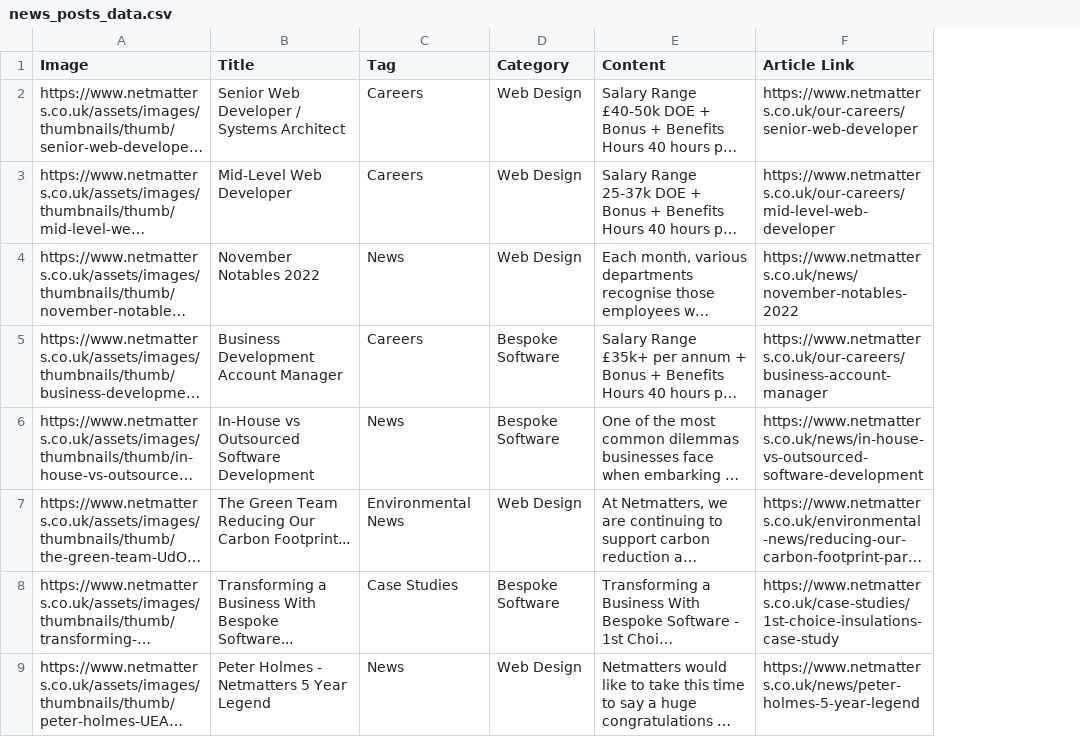
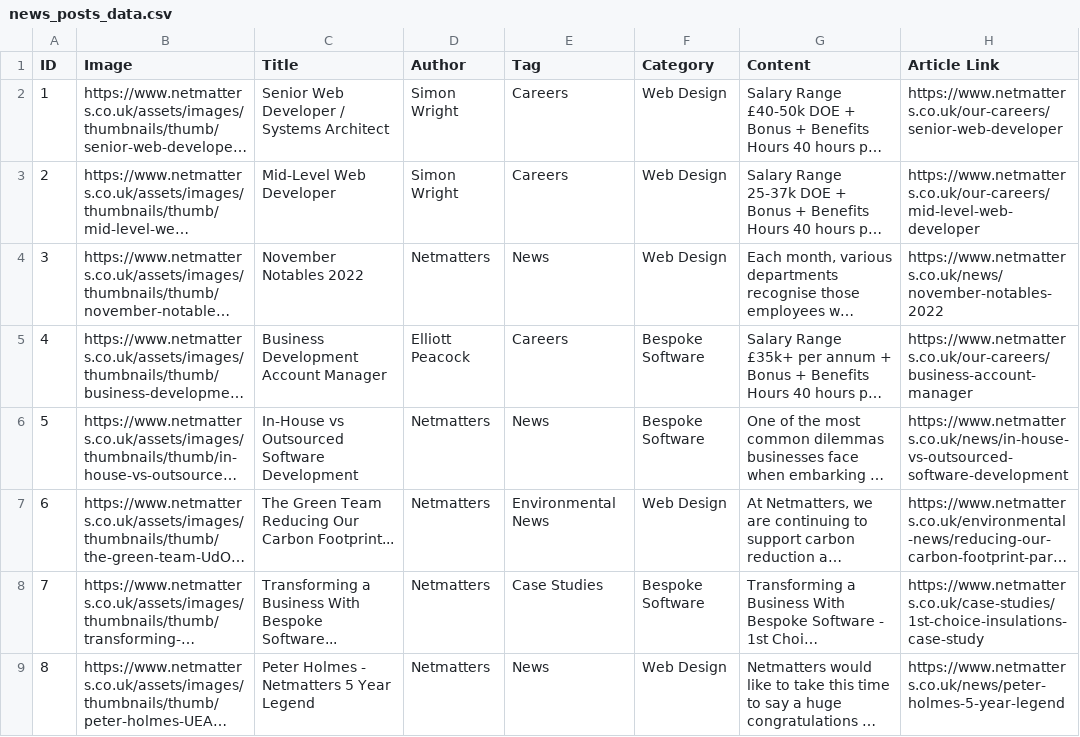
Before and after one commit to SamJMcMillan/netmatters-clone-website, a CSV file: news_posts_data.csv, drawn as a sheet; only a part is shown; long unchanged cells end in …; the diff names each change by its address in the sheet, - before the commit and + after, or states it on an @@ line.

```diff
--- a/news_posts_data.csv
+++ b/news_posts_data.csv
+column A (ID), rows 2-9: 1 | 2 | 3 | 4 | 5 | 6 | 7 | 8
+column D (Author), rows 2-9: Simon Wright | Simon Wright | Netmatters | Elliott Peacock | Netmatters | Netmatters | Netmatters | Netmatters
```
Also changed, not shown: 1 other file.
